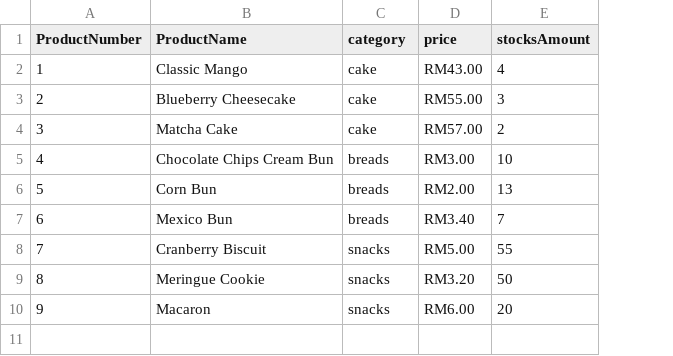
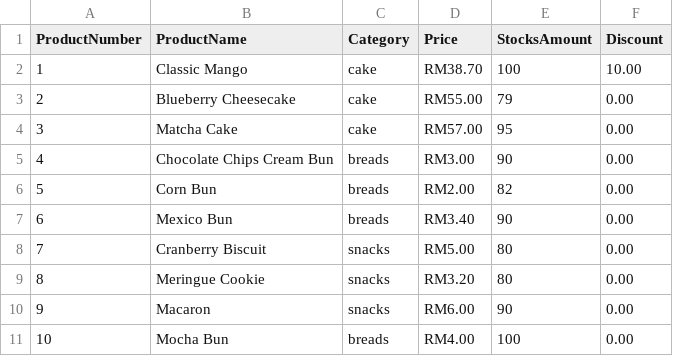
Before and after one commit to str-JSChang/Bakery_Management_System, a CSV file: menu.csv, drawn as a sheet; removed rows and columns are numbered as before the commit, all else as after; the diff names each change by its address in the sheet, - before the commit and + after, or states it on an @@ line.

Commit message:
Discount added

```diff
--- a/menu.csv
+++ b/menu.csv
-column E (stocksAmount), rows 2-10: 4 | 3 | 2 | 10 | 13 | 7 | 55 | 50 | 20
+column E (StocksAmount), rows 2-10: 100 | 79 | 95 | 90 | 82 | 90 | 80 | 80 | 90
+column F (Discount), rows 2-10: 10.00 | 0.00 | 0.00 | 0.00 | 0.00 | 0.00 | 0.00 | 0.00 | 0.00
-C1: category
+C1: Category
-D1: price
+D1: Price
-D2 (Price): RM43.00
+D2 (Price): RM38.70
+row 11: 10 | Mocha Bun | breads | RM4.00 | 100 | 0.00
```
